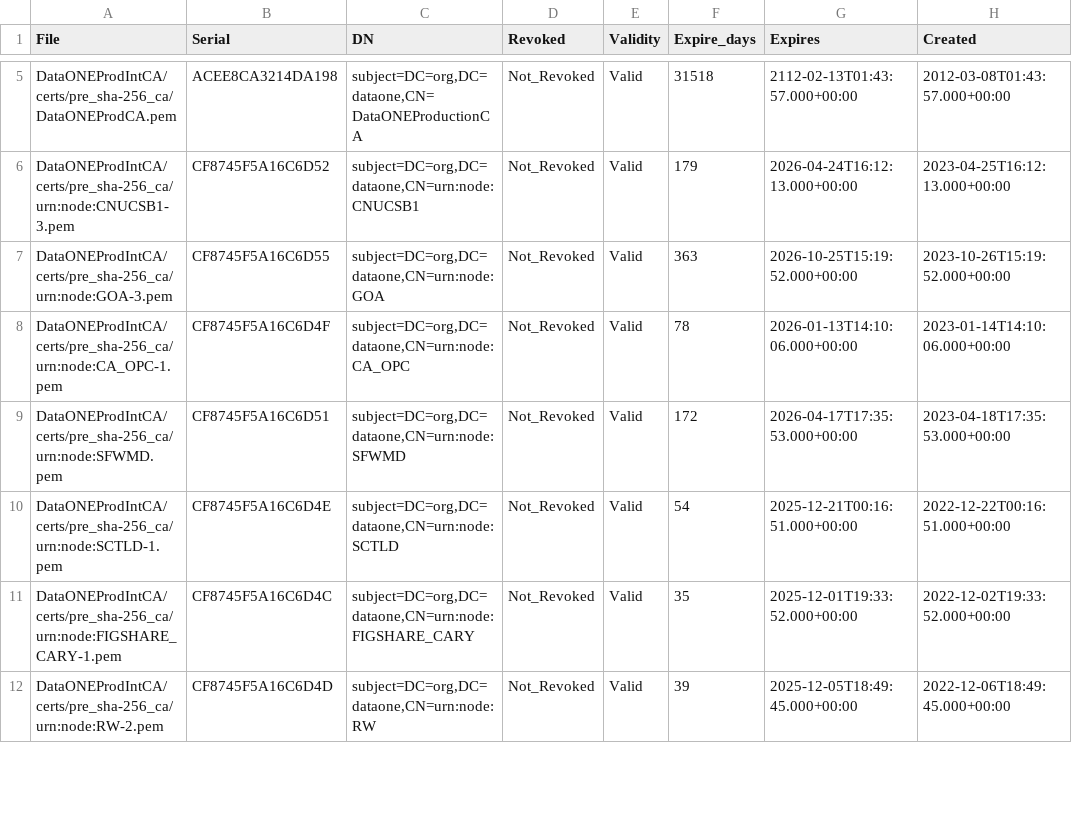
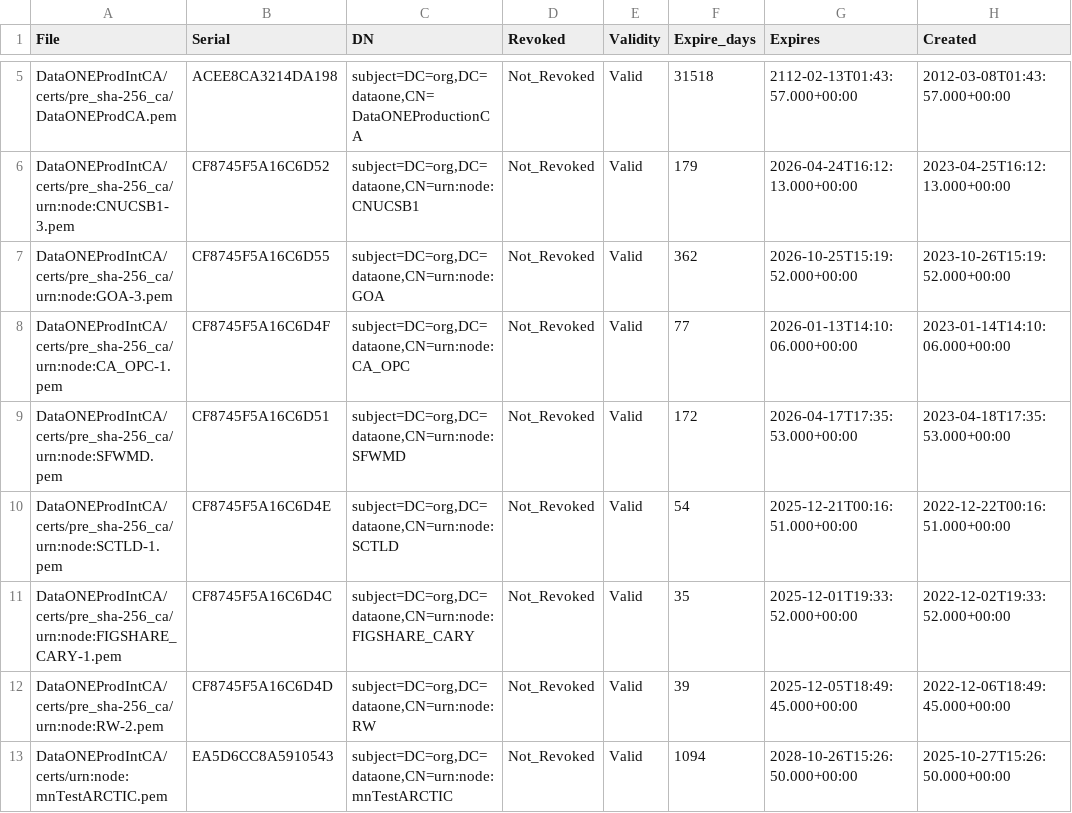
Before and after one commit to DataONEorg/ca, a CSV file: prod_cert_status.csv, drawn as a sheet; only a part is shown, gaps mark what is left out; the diff covers the shown part only.

```diff
--- a/prod_cert_status.csv
+++ b/prod_cert_status.csv
@@ -6,4 +6,4 @@ File,Serial,DN,Revoked,Validity,Expire_days,Expires,Created
 "DataONEProdIntCA/certs/pre_sha-256_ca/urn:node:CNUCSB1-3.pem",CF8745F5A16C6D52,"subject=DC=org,DC=dataone,CN=urn:node:CNUCSB1",Not_Revoked,Valid,179,2026-04-24T16:12:13.000+00:00,2023-04-25T16:12:13.000+00:00
-"DataONEProdIntCA/certs/pre_sha-256_ca/urn:node:GOA-3.pem",CF8745F5A16C6D55,"subject=DC=org,DC=dataone,CN=urn:node:GOA",Not_Revoked,Valid,363,2026-10-25T15:19:52.000+00:00,2023-10-26T15:19:52.000+00:00
-"DataONEProdIntCA/certs/pre_sha-256_ca/urn:node:CA_OPC-1.pem",CF8745F5A16C6D4F,"subject=DC=org,DC=dataone,CN=urn:node:CA_OPC",Not_Revoked,Valid,78,2026-01-13T14:10:06.000+00:00,2023-01-14T14:10:06.000+00:00
+"DataONEProdIntCA/certs/pre_sha-256_ca/urn:node:GOA-3.pem",CF8745F5A16C6D55,"subject=DC=org,DC=dataone,CN=urn:node:GOA",Not_Revoked,Valid,362,2026-10-25T15:19:52.000+00:00,2023-10-26T15:19:52.000+00:00
+"DataONEProdIntCA/certs/pre_sha-256_ca/urn:node:CA_OPC-1.pem",CF8745F5A16C6D4F,"subject=DC=org,DC=dataone,CN=urn:node:CA_OPC",Not_Revoked,Valid,77,2026-01-13T14:10:06.000+00:00,2023-01-14T14:10:06.000+00:00
 "DataONEProdIntCA/certs/pre_sha-256_ca/urn:node:SFWMD.pem",CF8745F5A16C6D51,"subject=DC=org,DC=dataone,CN=urn:node:SFWMD",Not_Revoked,Valid,172,2026-04-17T17:35:53.000+00:00,2023-04-18T17:35:53.000+00:00
@@ -12 +12,2 @@ File,Serial,DN,Revoked,Validity,Expire_days,Expires,Created
 "DataONEProdIntCA/certs/pre_sha-256_ca/urn:node:RW-2.pem",CF8745F5A16C6D4D,"subject=DC=org,DC=dataone,CN=urn:node:RW",Not_Revoked,Valid,39,2025-12-05T18:49:45.000+00:00,2022-12-06T18:49:45.000+00:00
+"DataONEProdIntCA/certs/urn:node:mnTestARCTIC.pem",EA5D6CC8A5910543,"subject=DC=org,DC=dataone,CN=urn:node:mnTestARCTIC",Not_Revoked,Valid,1094,2028-10-26T15:26:50.000+00:00,2025-10-27T15:26:50.000+00:00
```
Also changed, not shown: 6 edited cells elsewhere in this file, test_cert_status.csv, 2 other files.
